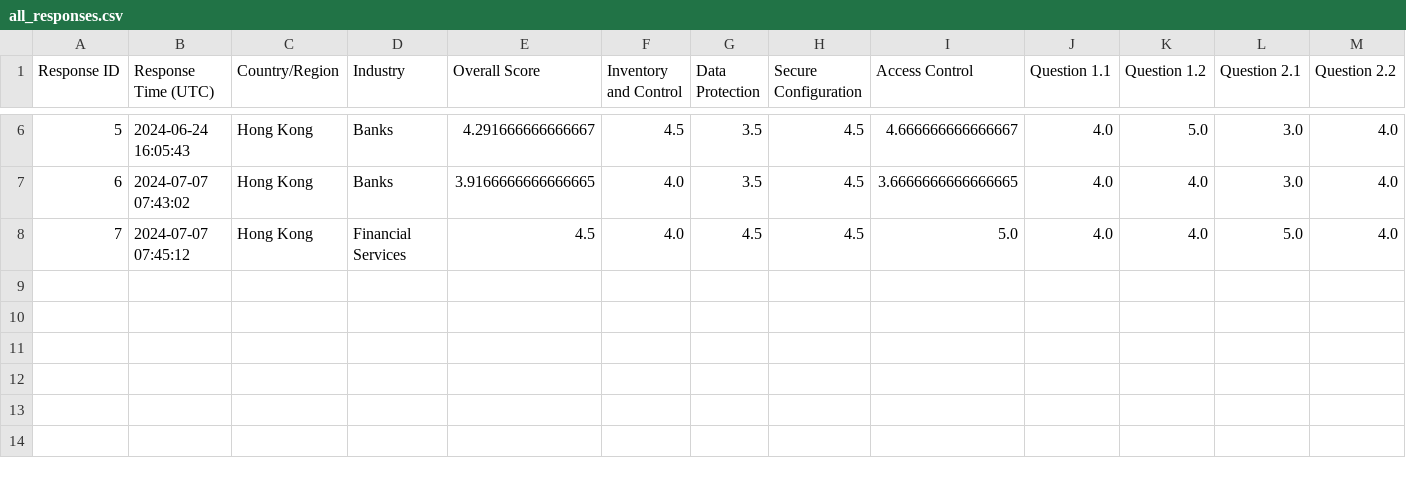
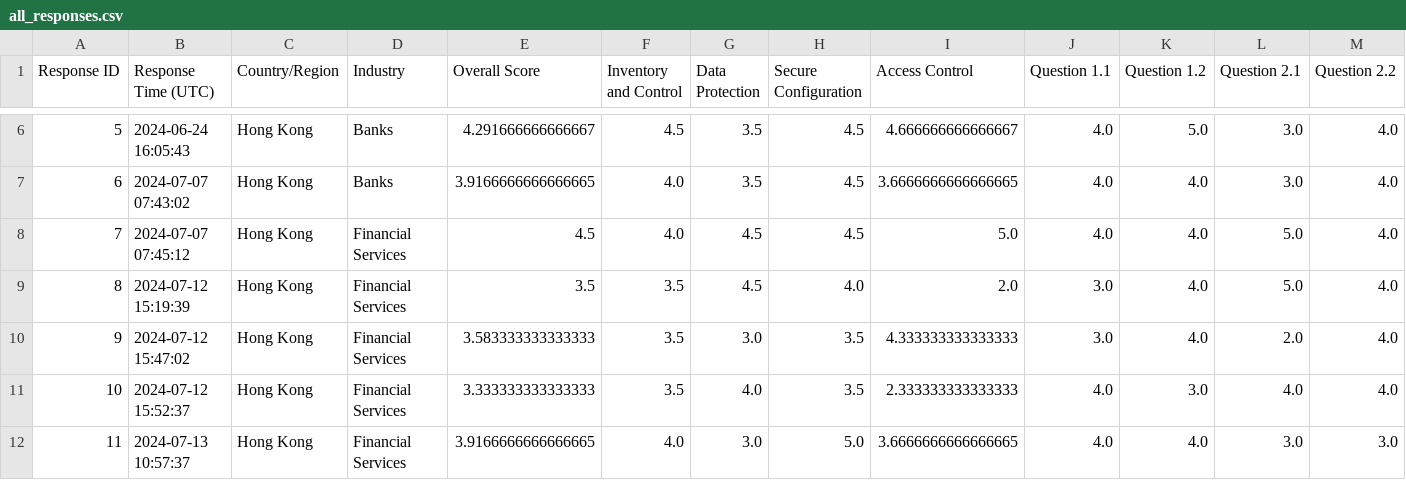
Before and after one commit to periscopegithub/Capstone-AI-Cybersecurity-Platform, a CSV file: Responses/all_responses.csv, drawn as a sheet; only a part is shown, gaps mark what is left out; rows hold the shown columns only; the diff names each change by its address in the sheet, - before the commit and + after, or states it on an @@ line.

```diff
--- a/Responses/all_responses.csv
+++ b/Responses/all_responses.csv
+row 9: 8 | 2024-07-12 15:19:39 | Hong Kong | Financial Services | 3.5 | 3.5 | 4.5 | 4.0 | 2.0 | 3.0 | 4.0 | 5.0 | 4.0
+row 10: 9 | 2024-07-12 15:47:02 | Hong Kong | Financial Services | 3.583333333333333 | 3.5 | 3.0 | 3.5 | 4.333333333333333 | 3.0 | 4.0 | 2.0 | 4.0
+row 11: 10 | 2024-07-12 15:52:37 | Hong Kong | Financial Services | 3.333333333333333 | 3.5 | 4.0 | 3.5 | 2.333333333333333 | 4.0 | 3.0 | 4.0 | 4.0
+row 12: 11 | 2024-07-13 10:57:37 | Hong Kong | Financial Services | 3.9166666666666665 | 4.0 | 3.0 | 5.0 | 3.6666666666666665 | 4.0 | 4.0 | 3.0 | 3.0
```
Also changed, not shown: 9 other files.
